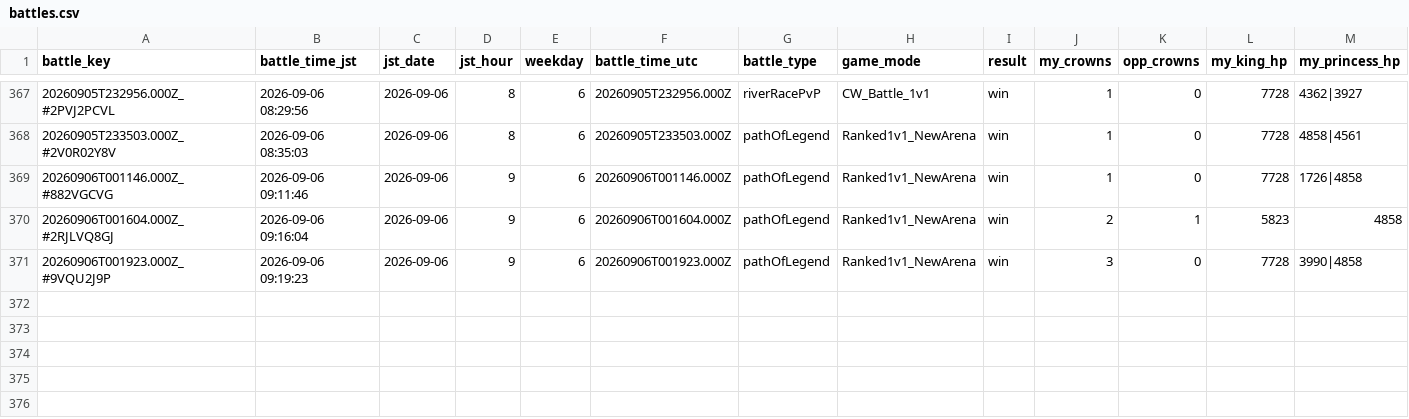
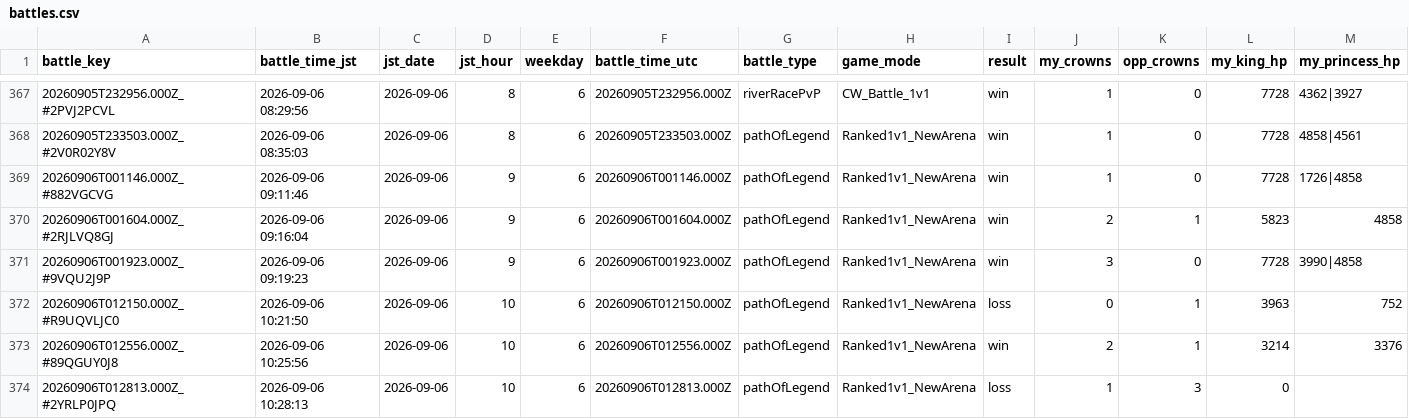
Before and after one commit to koh01201/clash-log, a CSV file: battles.csv, drawn as a sheet; only a part is shown, gaps mark what is left out; rows hold the shown columns only; the diff names each change by its address in the sheet, - before the commit and + after, or states it on an @@ line.

```diff
--- a/battles.csv
+++ b/battles.csv
+row 372: 20260906T012150.000Z_#R9UQVLJC0 | 2026-09-06 10:21:50 | 2026-09-06 | 10 | 6 | 20260906T012150.000Z | pathOfLegend | Ranked1v1_NewArena | loss | 0 | 1 | 3963 | 752
+row 373: 20260906T012556.000Z_#89QGUY0J8 | 2026-09-06 10:25:56 | 2026-09-06 | 10 | 6 | 20260906T012556.000Z | pathOfLegend | Ranked1v1_NewArena | win | 2 | 1 | 3214 | 3376
+row 374: 20260906T012813.000Z_#2YRLP0JPQ | 2026-09-06 10:28:13 | 2026-09-06 | 10 | 6 | 20260906T012813.000Z | pathOfLegend | Ranked1v1_NewArena | loss | 1 | 3 | 0
```
Also changed, not shown: profile.csv, 22 other files.
